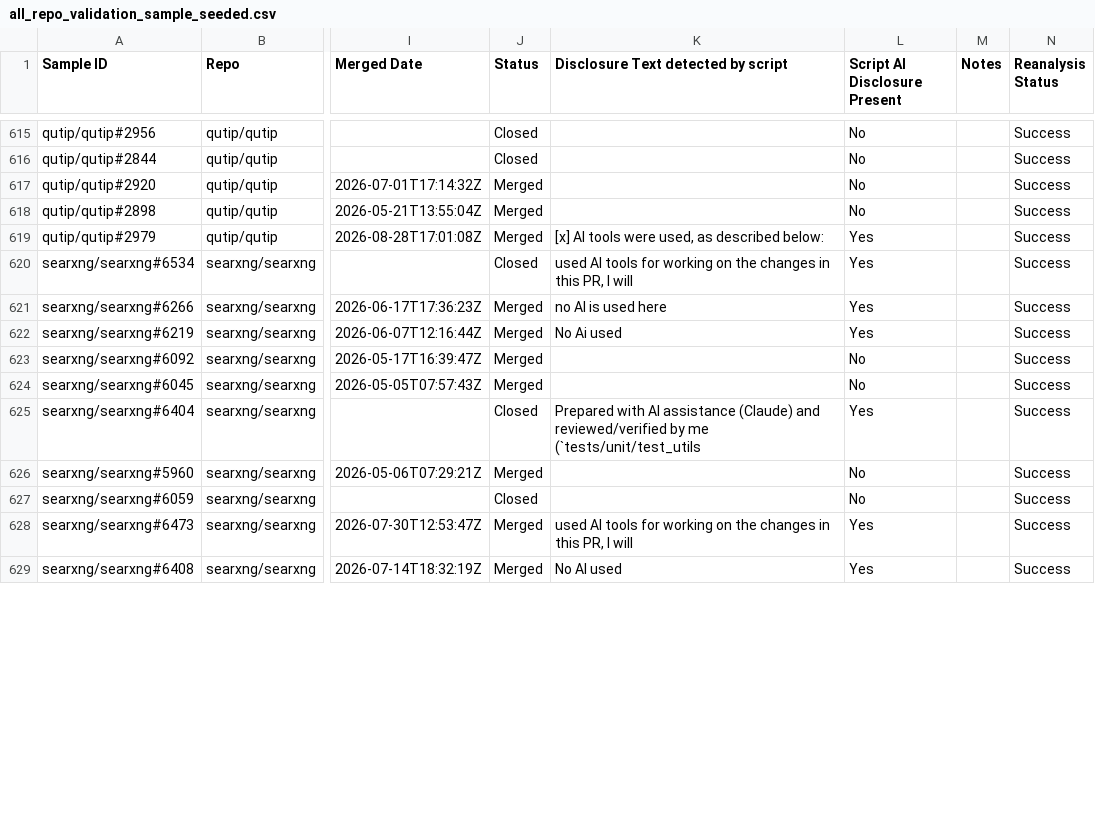
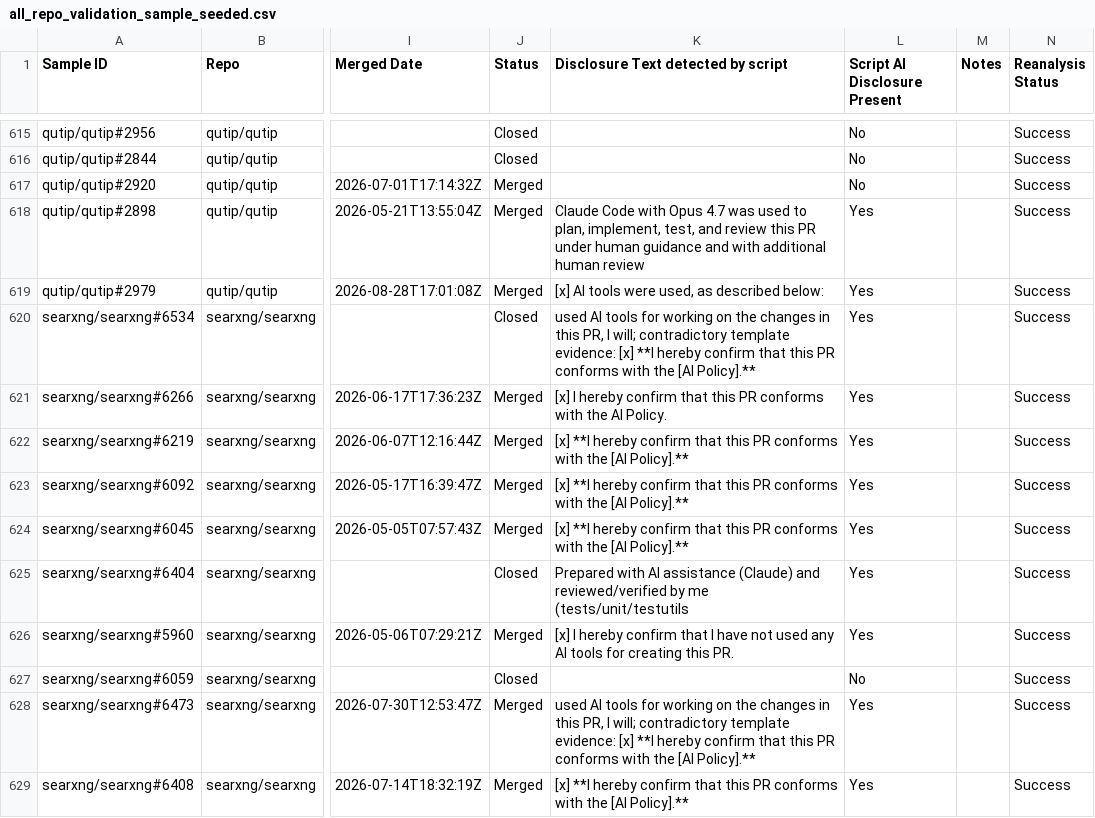
Before and after one commit to Minseo421/AI_Analyzer, a CSV file: pr-analyzer-maven-skip-bad-repos/all_repo_validation_sample_seeded.csv, drawn as a sheet; only a part is shown, gaps mark what is left out; the diff covers the shown part only; the diff names each change by its address in the sheet, - before the commit and + after, or states it on an @@ line.

```diff
--- a/pr-analyzer-maven-skip-bad-repos/all_repo_validation_sample_seeded.csv
+++ b/pr-analyzer-maven-skip-bad-repos/all_repo_validation_sample_seeded.csv
-K618: (empty)
+K618: Claude Code with Opus 4.7 was used to plan, implement, test, and review this PR under human guidance and with additional human review
-L618 (Script AI Disclosure Present): No
+L618 (Script AI Disclosure Present): Yes
-K620: …PR, I will
+K620: …PR, I will; contradictory template evidence: [x] **I hereby confirm that this PR conforms with the [AI Policy].**
-K621: no AI is used here
+K621: [x] I hereby confirm that this PR conforms with the AI Policy.
-K622: No Ai used
+K622: [x] **I hereby confirm that this PR conforms with the [AI Policy].**
-K623:K624: (empty)
+K623:K624: [x] **I hereby confirm that this PR conforms with the [AI Policy].**
-L623:L624 (Script AI Disclosure Present): No
+L623:L624 (Script AI Disclosure Present): Yes
-K625: …by me (`tests/unit/test_utils
+K625: …by me (tests/unit/testutils
-K626: (empty)
+K626: [x] I hereby confirm that I have not used any AI tools for creating this PR.
-L626 (Script AI Disclosure Present): No
+L626 (Script AI Disclosure Present): Yes
-K628: …PR, I will
+K628: …PR, I will; contradictory template evidence: [x] **I hereby confirm that this PR conforms with the [AI Policy].**
-K629: No AI used
+K629: [x] **I hereby confirm that this PR conforms with the [AI Policy].**
```
Also changed, not shown: 50 edited cells elsewhere in this file, pr-analyzer-maven-skip-bad-repos/all_seeded_detector_validation.csv, 4 other files.
